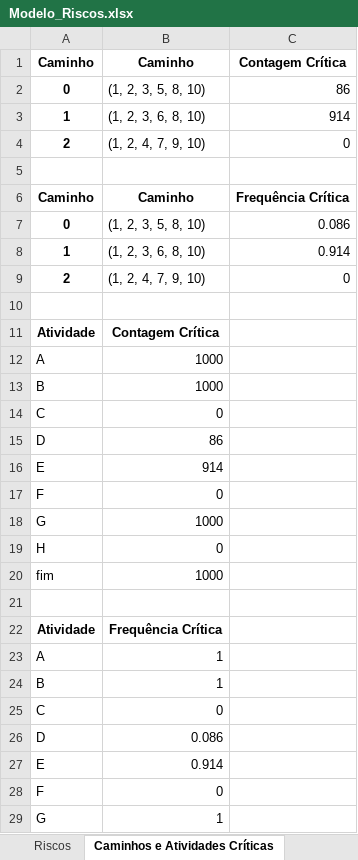
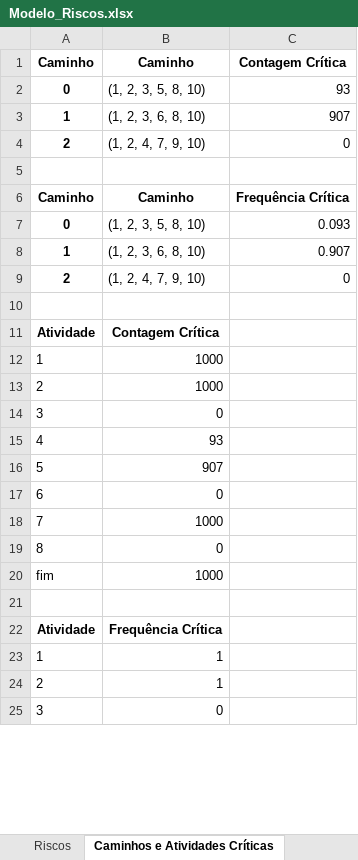
Before and after one commit to gaba23/ARNA_UFPE, an Excel workbook: api/Modelo_Riscos.xlsx, sheet Caminhos e Atividades Críticas, drawn as a sheet; only a part is shown; values as stored, in another font and other column widths than the file's, no borders; removed rows and columns are numbered as before the commit, all else as after; the diff covers the shown part only; the diff names each change by its address in the sheet, - before the commit and + after, or states it on an @@ line.

```diff
--- a/api/Modelo_Riscos.xlsx (sheet Caminhos e Atividades Críticas)
+++ b/api/Modelo_Riscos.xlsx (sheet Caminhos e Atividades Críticas)
-C2: 86
+C2: 93
-C3: 914
+C3: 907
-C7: 0.086
+C7: 0.093
-C8: 0.914
+C8: 0.907
-A12: A
+A12: 1
-A13: B
+A13: 2
-A14: C
+A14: 3
-row 15: D | 86
-row 16: E | 914
-row 17: F | 0
-row 18: G | 1000
-row 19: H | 0
+row 15: 4 | 93
+row 16: 5 | 907
+row 17: 6 | 0
+row 18: 7 | 1000
+row 19: 8 | 0
-A23: A
+A23: 1
-A24: B
+A24: 2
-A25: C
+A25: 3
-row 26: D | 0.086
-row 27: E | 0.914
-row 28: F | 0
-row 29: G | 1
```
Also changed, not shown: 13 added rows, 9 removed rows and 3 edited cells elsewhere in this sheet, sheet Riscos, sheet Tempos e Caminhos, sheet Distribuição Projeto e Risco, 21 other files.
